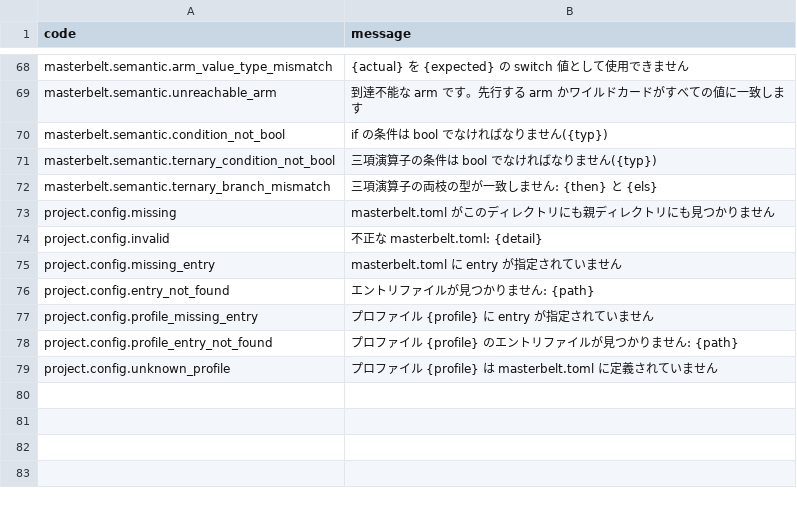
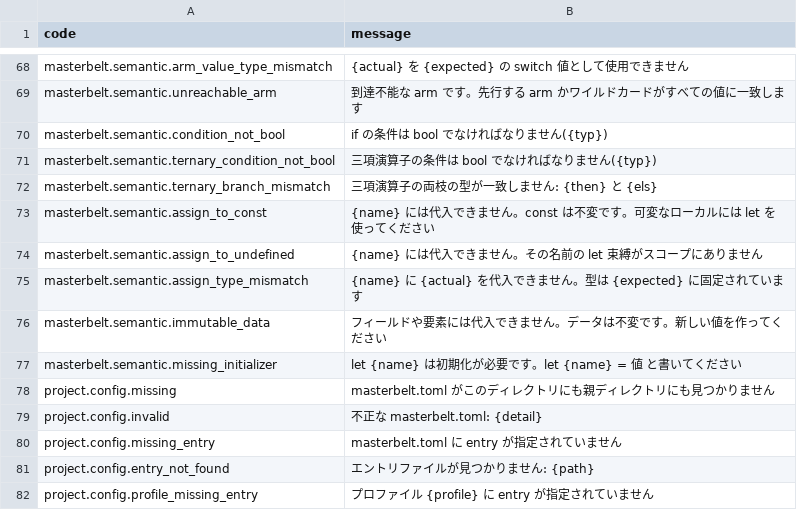
Before and after one commit to masterbelt/masterbelt, a CSV file: pkg/diagnostic/messages/ja.csv, drawn as a sheet; only a part is shown, gaps mark what is left out; the shorter side is filled out with more unchanged rows.

```diff
--- a/pkg/diagnostic/messages/ja.csv
+++ b/pkg/diagnostic/messages/ja.csv
@@ -72,2 +72,7 @@ masterbelt.semantic.ternary_condition_not_bool,三項演算子の条件は bool
 masterbelt.semantic.ternary_branch_mismatch,三項演算子の両枝の型が一致しません: {then} と {els}
+masterbelt.semantic.assign_to_const,{name} には代入できません。const は不変です。可変なローカルには let を使ってください
+masterbelt.semantic.assign_to_undefined,{name} には代入できません。その名前の let 束縛がスコープにありません
+masterbelt.semantic.assign_type_mismatch,{name} に {actual} を代入できません。型は {expected} に固定されています
+masterbelt.semantic.immutable_data,フィールドや要素には代入できません。データは不変です。新しい値を作ってください
+masterbelt.semantic.missing_initializer,let {name} は初期化が必要です。let {name} = 値 と書いてください
 project.config.missing,masterbelt.toml がこのディレクトリにも親ディレクトリにも見つかりません
```
Also changed, not shown: pkg/diagnostic/code.csv, pkg/diagnostic/messages/en.csv, 17 other files.
